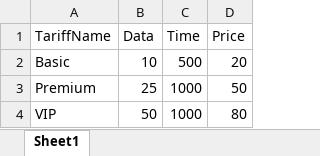
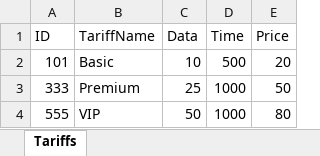
Before and after one commit to Futbolkagiks/MIN121Telecommunications, an Excel workbook: Tariffs.xlsx, sheet Tariffs, drawn as a sheet; values as stored, in another font and other column widths than the file's, no borders; the diff names each change by its address in the sheet, - before the commit and + after, or states it on an @@ line.

```diff
--- a/Tariffs.xlsx (sheet Tariffs)
+++ b/Tariffs.xlsx (sheet Tariffs)
-sheet tab: Sheet1
+sheet tab: Tariffs
+column A (ID), rows 2-4: 101 | 333 | 555
```
Also changed, not shown: Users.xlsx, 6 other files.
